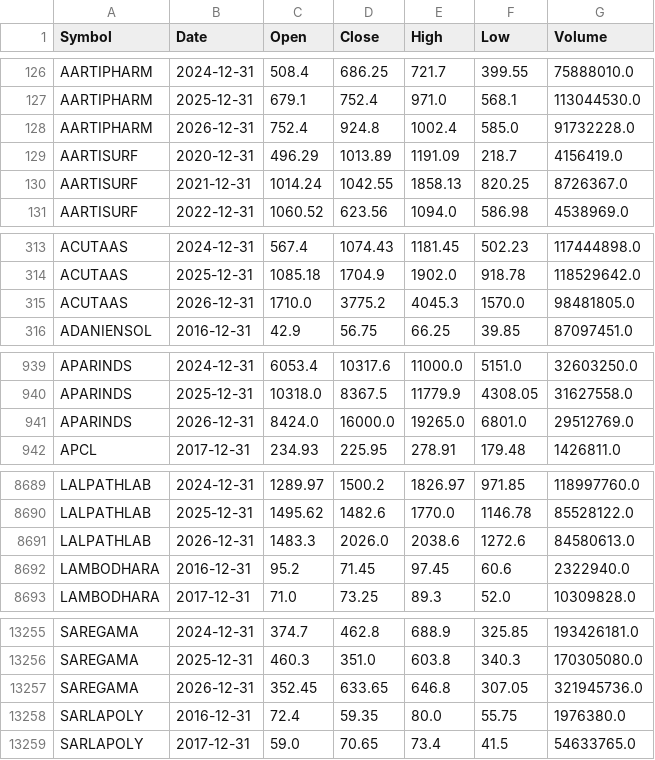
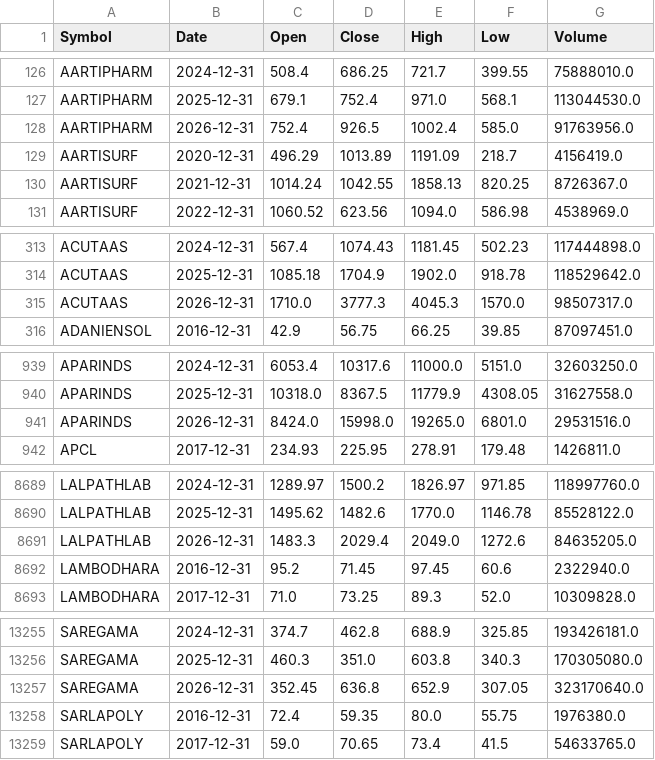
Before and after one commit to aypaninv/market-dashboard, a CSV file: nse_yearly.csv, drawn as a sheet; only a part is shown, gaps mark what is left out; the diff covers the shown part only.

```diff
--- a/nse_yearly.csv
+++ b/nse_yearly.csv
@@ -127,3 +127,3 @@ AARTIPHARM,2024-12-31,508.4,686.25,721.7,399.55,75888010.0
 AARTIPHARM,2025-12-31,679.1,752.4,971.0,568.1,113044530.0
-AARTIPHARM,2026-12-31,752.4,924.8,1002.4,585.0,91732228.0
+AARTIPHARM,2026-12-31,752.4,926.5,1002.4,585.0,91763956.0
 AARTISURF,2020-12-31,496.29,1013.89,1191.09,218.7,4156419.0
@@ -314,3 +314,3 @@ ACUTAAS,2024-12-31,567.4,1074.43,1181.45,502.23,117444898.0
 ACUTAAS,2025-12-31,1085.18,1704.9,1902.0,918.78,118529642.0
-ACUTAAS,2026-12-31,1710.0,3775.2,4045.3,1570.0,98481805.0
+ACUTAAS,2026-12-31,1710.0,3777.3,4045.3,1570.0,98507317.0
 ADANIENSOL,2016-12-31,42.9,56.75,66.25,39.85,87097451.0
@@ -940,3 +940,3 @@ APARINDS,2024-12-31,6053.4,10317.6,11000.0,5151.0,32603250.0
 APARINDS,2025-12-31,10318.0,8367.5,11779.9,4308.05,31627558.0
-APARINDS,2026-12-31,8424.0,16000.0,19265.0,6801.0,29512769.0
+APARINDS,2026-12-31,8424.0,15998.0,19265.0,6801.0,29531516.0
 APCL,2017-12-31,234.93,225.95,278.91,179.48,1426811.0
@@ -8690,3 +8690,3 @@ LALPATHLAB,2024-12-31,1289.97,1500.2,1826.97,971.85,118997760.0
 LALPATHLAB,2025-12-31,1495.62,1482.6,1770.0,1146.78,85528122.0
-LALPATHLAB,2026-12-31,1483.3,2026.0,2038.6,1272.6,84580613.0
+LALPATHLAB,2026-12-31,1483.3,2029.4,2049.0,1272.6,84635205.0
 LAMBODHARA,2016-12-31,95.2,71.45,97.45,60.6,2322940.0
@@ -13256,3 +13256,3 @@ SAREGAMA,2024-12-31,374.7,462.8,688.9,325.85,193426181.0
 SAREGAMA,2025-12-31,460.3,351.0,603.8,340.3,170305080.0
-SAREGAMA,2026-12-31,352.45,633.65,646.8,307.05,321945736.0
+SAREGAMA,2026-12-31,352.45,636.8,652.9,307.05,323170640.0
 SARLAPOLY,2016-12-31,72.4,59.35,80.0,55.75,1976380.0
```
Also changed, not shown: 102 edited cells elsewhere in this file, 3 other files.
